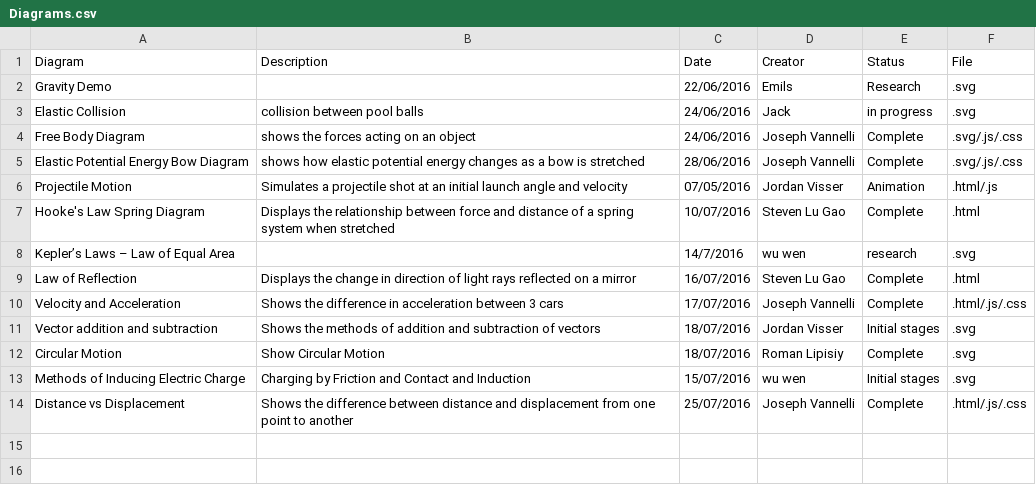
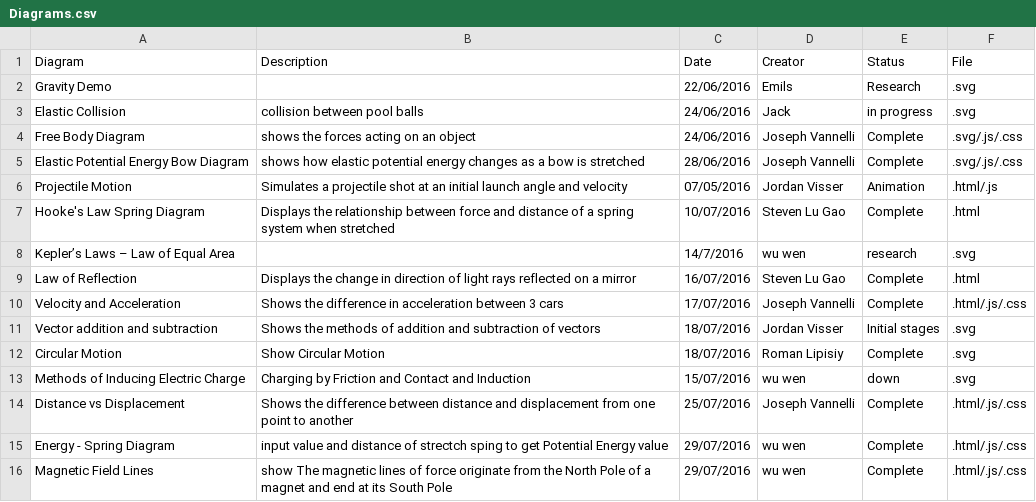
Before and after one commit to UPOD-2016/upod_docs, a CSV file: Graphics/Diagrams.csv, drawn as a sheet.

Commit message:
Update Diagrams.csv

```diff
--- a/Graphics/Diagrams.csv
+++ b/Graphics/Diagrams.csv
@@ -12,3 +12,5 @@ Vector addition and subtraction,Shows the methods of addition and subtraction of
 Circular Motion,Show Circular Motion, 18/07/2016,Roman Lipisiy,Complete,.svg
-Methods of Inducing Electric Charge,Charging by Friction and Contact and Induction,15/07/2016,wu wen,Initial stages,.svg
+Methods of Inducing Electric Charge,Charging by Friction and Contact and Induction,15/07/2016,wu wen,down,.svg
 Distance vs Displacement,Shows the difference between distance and displacement from one point to another,25/07/2016,Joseph Vannelli,Complete,.html/.js/.css
+Energy - Spring Diagram,input value and distance of strectch sping to get Potential Energy value,29/07/2016,wu wen,Complete,.html/.js/.css
+Magnetic Field Lines,show The magnetic lines of force originate from the North Pole of a magnet and end at its South Pole,29/07/2016,wu wen,Complete,.html/.js/.css
```
